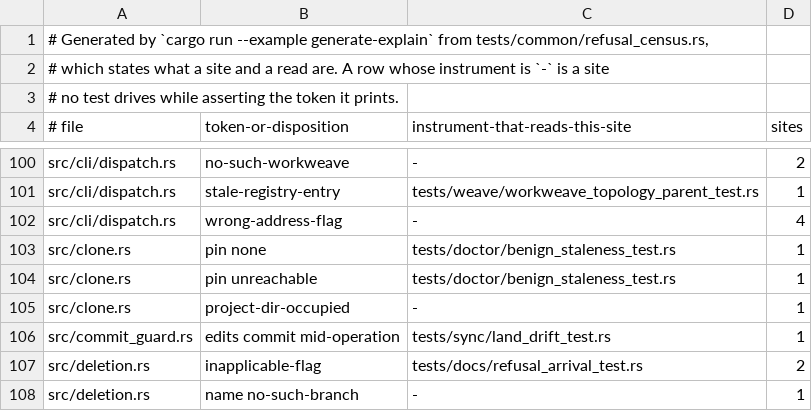
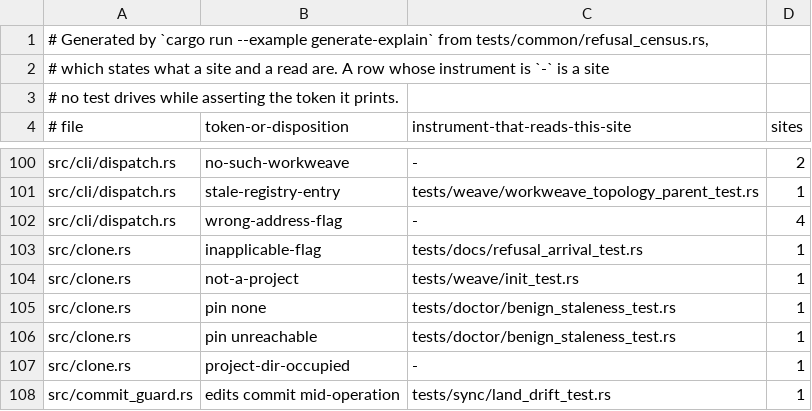
Before and after one commit to cwalv/repoweave, a TSV file: docs/internals/refusal-census.tsv, drawn as a sheet; only a part is shown, gaps mark what is left out; the shorter side is filled out with more unchanged rows; the diff names each change by its address in the sheet, - before the commit and + after, or states it on an @@ line.

```diff
--- a/docs/internals/refusal-census.tsv
+++ b/docs/internals/refusal-census.tsv
+row 103: src/clone.rs | inapplicable-flag | tests/docs/refusal_arrival_test.rs | 1
+row 104: src/clone.rs | not-a-project | tests/weave/init_test.rs | 1
```
Also changed, not shown: 14 other files.
